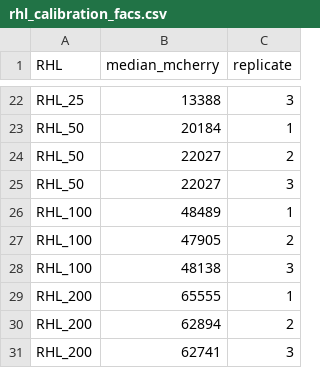
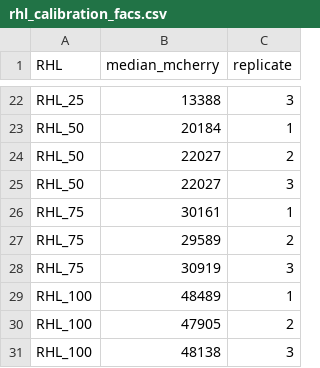
Before and after one commit to simonvanvliet/SpatialToleranceModel, a CSV file: datafiles/rhl_calibration_facs.csv, drawn as a sheet; only a part is shown, gaps mark what is left out; the shorter side is filled out with more unchanged rows.

Commit message:
cleaned calibration notebooks

```diff
--- a/datafiles/rhl_calibration_facs.csv
+++ b/datafiles/rhl_calibration_facs.csv
@@ -25,2 +25,5 @@ RHL_50,22027,2
 RHL_50,22027,3
+RHL_75,30161,1
+RHL_75,29589,2
+RHL_75,30919,3
 RHL_100,48489,1
```
Also changed, not shown: 43 other files.
